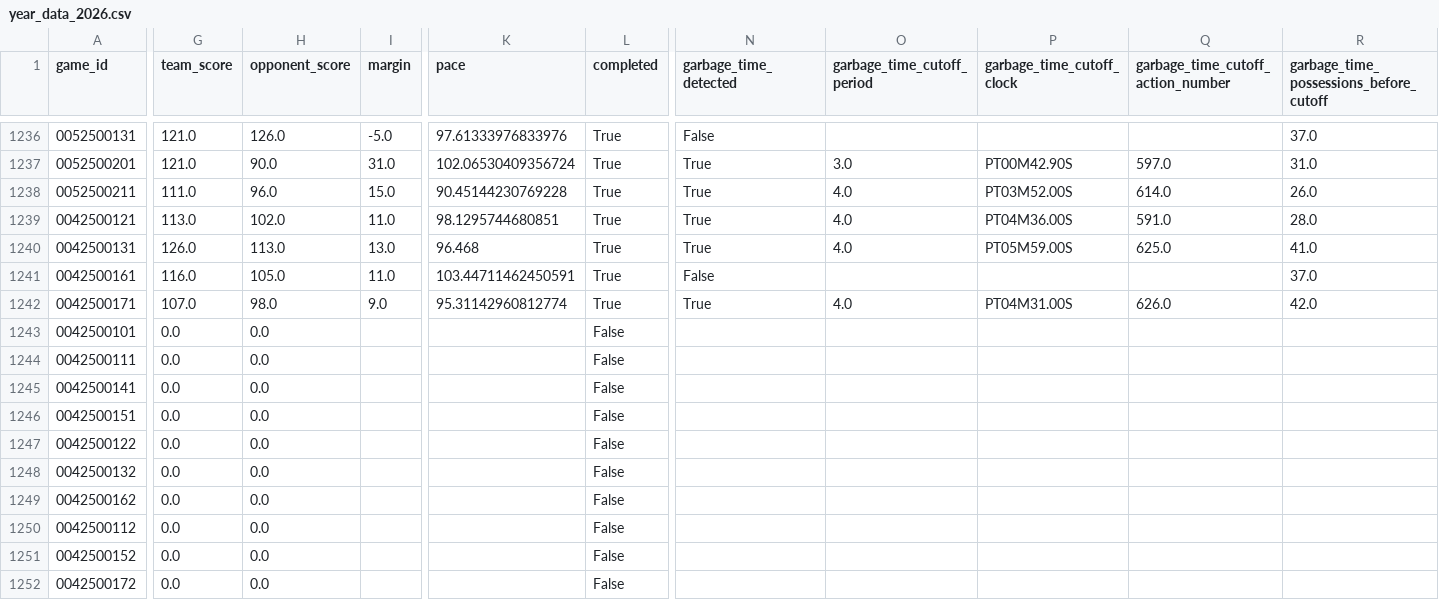
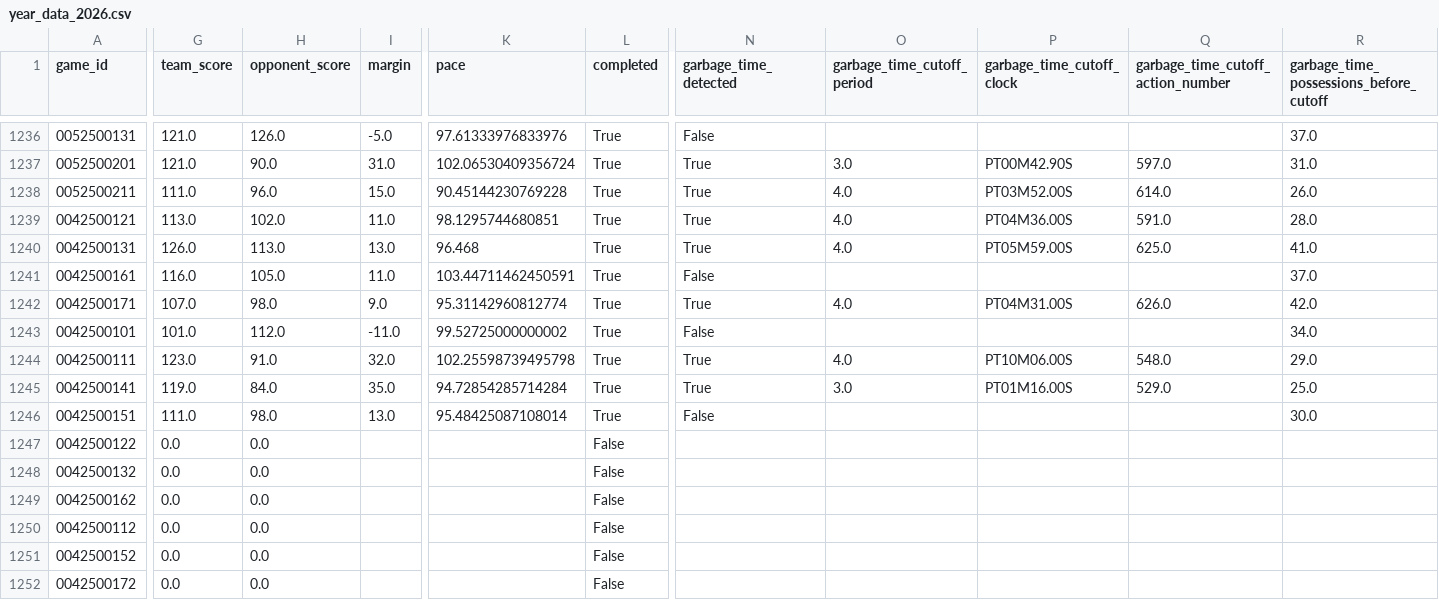
Before and after one commit to xocelyk/nba-forecast, a CSV file: data/games/year_data_2026.csv, drawn as a sheet; only a part is shown, gaps mark what is left out; the diff names each change by its address in the sheet, - before the commit and + after, or states it on an @@ line.

Commit message:
Automated data update [skip ci]

```diff
--- a/data/games/year_data_2026.csv
+++ b/data/games/year_data_2026.csv
-G1243 (team_score): 0.0
+G1243 (team_score): 101.0
-H1243 (opponent_score): 0.0
+H1243 (opponent_score): 112.0
-I1243 (margin): (empty)
+I1243 (margin): -11.0
-K1243 (pace): (empty)
+K1243 (pace): 99.52725000000002
-L1243:L1246 (completed): False
+L1243:L1246 (completed): True
-N1243 (garbage_time_detected): (empty)
+N1243 (garbage_time_detected): False
-R1243: (empty)
+R1243: 34.0
-G1244 (team_score): 0.0
+G1244 (team_score): 123.0
-H1244 (opponent_score): 0.0
+H1244 (opponent_score): 91.0
-I1244 (margin): (empty)
+I1244 (margin): 32.0
-K1244 (pace): (empty)
+K1244 (pace): 102.25598739495798
-N1244:N1245 (garbage_time_detected): (empty)
+N1244:N1245 (garbage_time_detected): True
-O1244 (garbage_time_cutoff_period): (empty)
+O1244 (garbage_time_cutoff_period): 4.0
-P1244 (garbage_time_cutoff_clock): (empty)
+P1244 (garbage_time_cutoff_clock): PT10M06.00S
-Q1244: (empty)
+Q1244: 548.0
-R1244: (empty)
+R1244: 29.0
-G1245 (team_score): 0.0
+G1245 (team_score): 119.0
-H1245 (opponent_score): 0.0
+H1245 (opponent_score): 84.0
-I1245 (margin): (empty)
+I1245 (margin): 35.0
-K1245 (pace): (empty)
+K1245 (pace): 94.72854285714284
-O1245 (garbage_time_cutoff_period): (empty)
+O1245 (garbage_time_cutoff_period): 3.0
-P1245 (garbage_time_cutoff_clock): (empty)
+P1245 (garbage_time_cutoff_clock): PT01M16.00S
-Q1245: (empty)
+Q1245: 529.0
-R1245: (empty)
+R1245: 25.0
-G1246 (team_score): 0.0
+G1246 (team_score): 111.0
-H1246 (opponent_score): 0.0
+H1246 (opponent_score): 98.0
-I1246 (margin): (empty)
+I1246 (margin): 13.0
-K1246 (pace): (empty)
+K1246 (pace): 95.48425087108014
-N1246 (garbage_time_detected): (empty)
+N1246 (garbage_time_detected): False
-R1246: (empty)
+R1246: 30.0
```
Also changed, not shown: data/em_ratings_2026.csv, data/main_2026.csv, 11 other files.
